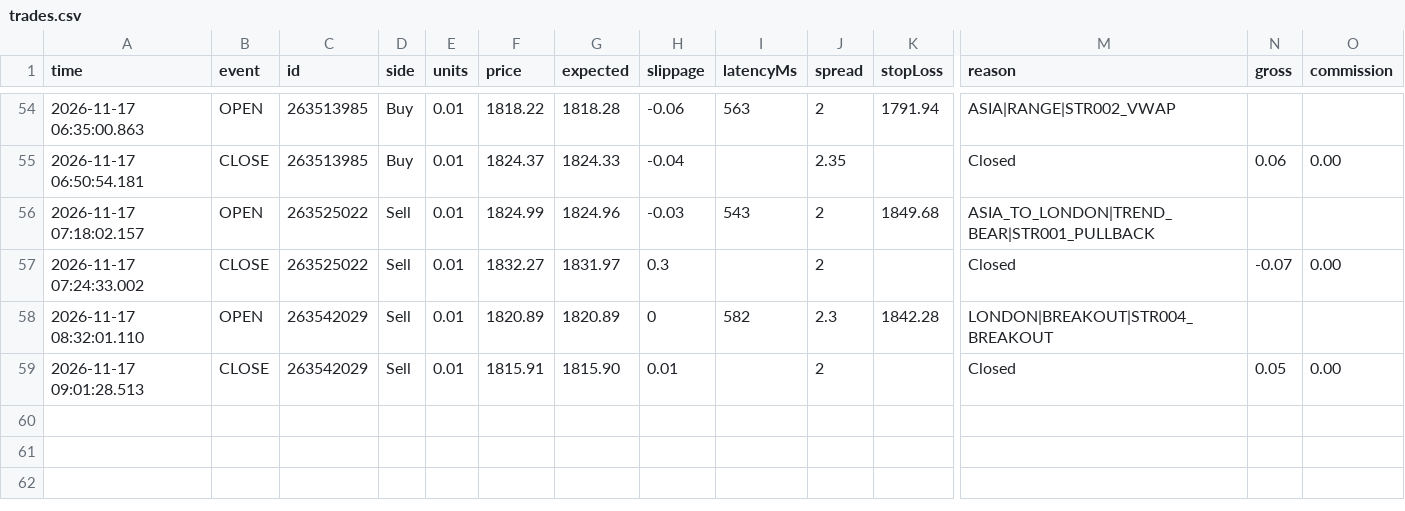
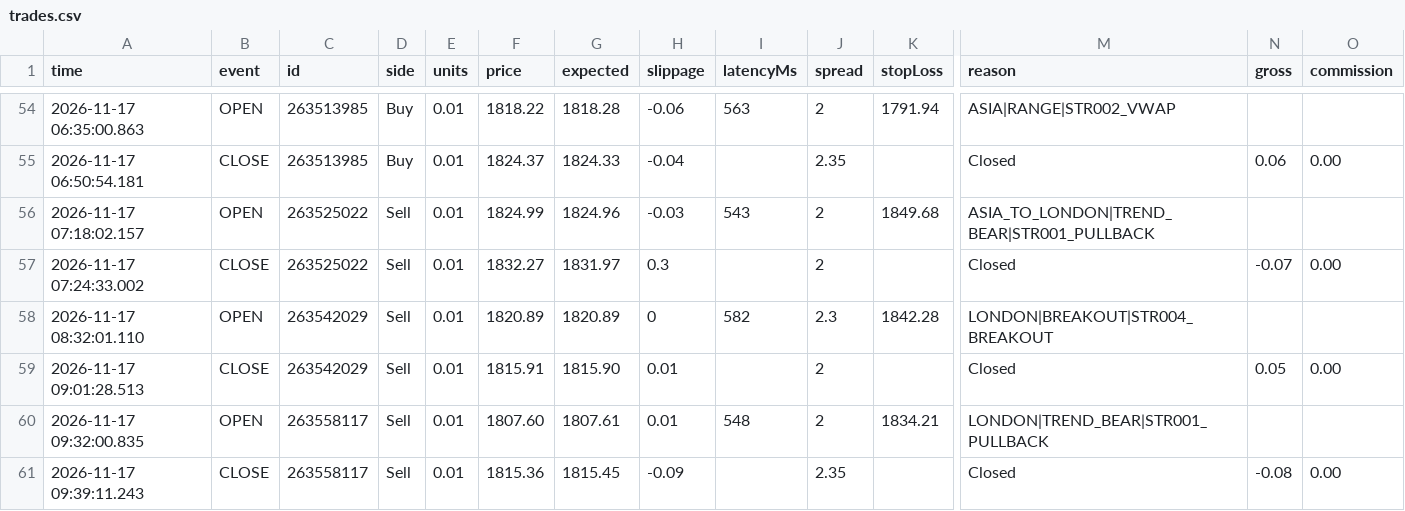
Before and after one commit to piyavutkkl-ch/tgrockza55-ai-cbot-backtest-lab, a CSV file: data/live/ETHUSD/trades.csv, drawn as a sheet; only a part is shown, gaps mark what is left out; rows hold the shown columns only; the diff names each change by its address in the sheet, - before the commit and + after, or states it on an @@ line.

Commit message:
chore(live): sync verified trade telemetry (N=238)

```diff
--- a/data/live/ETHUSD/trades.csv
+++ b/data/live/ETHUSD/trades.csv
+row 60: 2026-11-17 09:32:00.835 | OPEN | 263558117 | Sell | 0.01 | 1807.60 | 1807.61 | 0.01 | 548 | 2 | 1834.21 | LONDON|TREND_BEAR|STR001_PULLBACK
+row 61: 2026-11-17 09:39:11.243 | CLOSE | 263558117 | Sell | 0.01 | 1815.36 | 1815.45 | -0.09 |  | 2.35 |  | Closed | -0.08 | 0.00
```
Also changed, not shown: data/live/BTCUSD/trades.csv, 15 other files.
